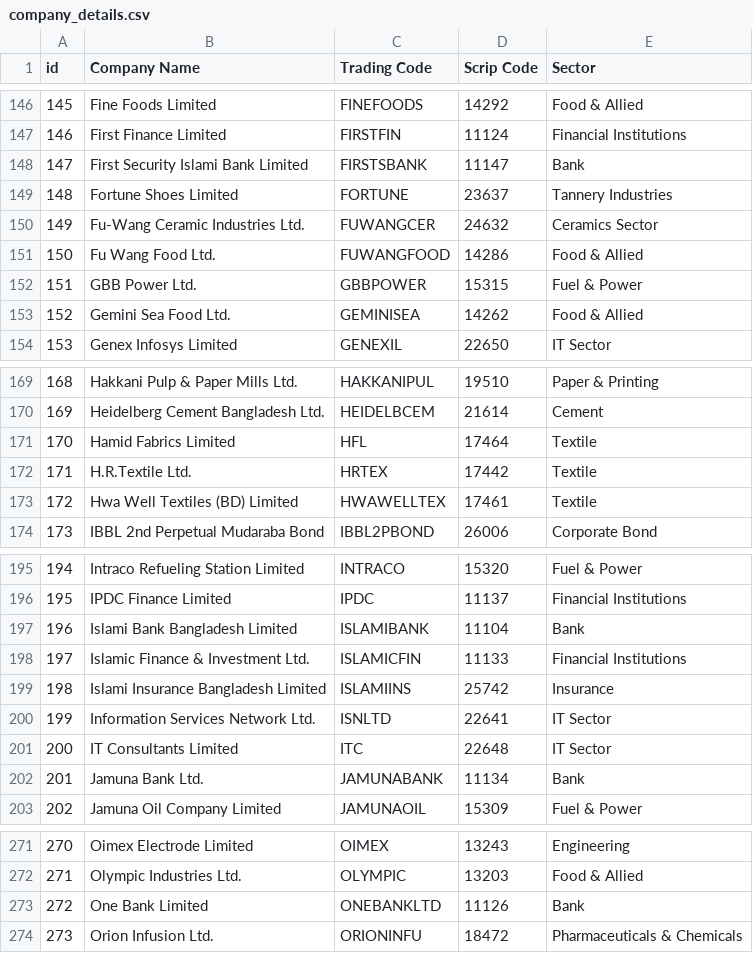
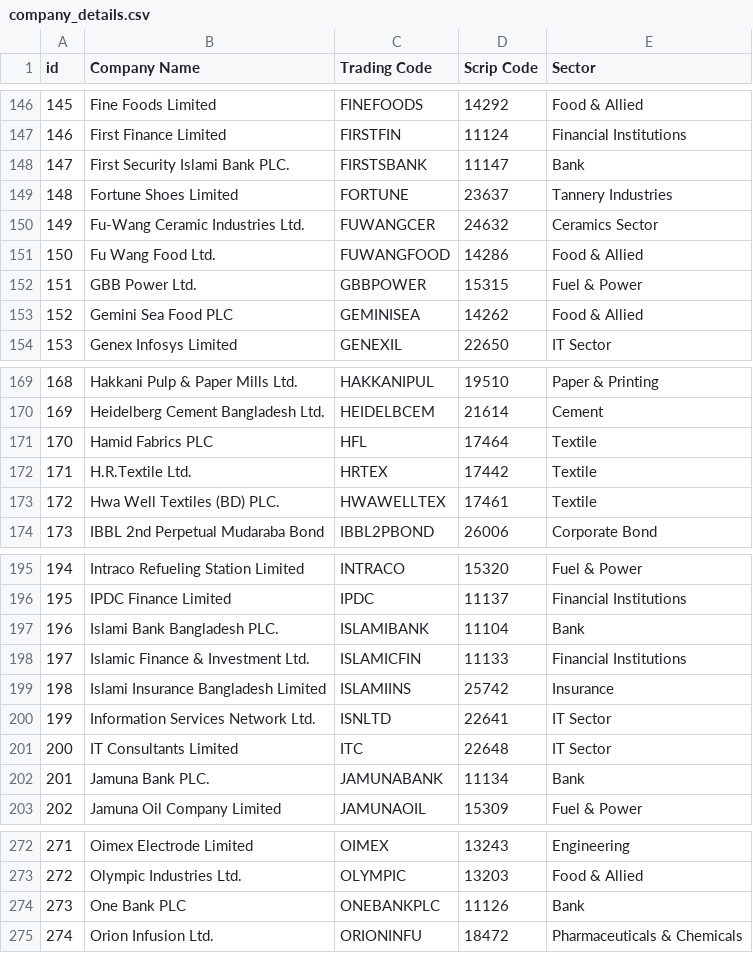
Before and after one commit to saifur213/Dhaka-Stock-Exchange-Analysis, a CSV file: data/company_details.csv, drawn as a sheet; only a part is shown, gaps mark what is left out; addresses are those after the commit; the diff covers the shown part only; the diff names each change by its address in the sheet, - before the commit and + after, or states it on an @@ line.

```diff
--- a/data/company_details.csv
+++ b/data/company_details.csv
-B148 (Company Name): First Security Islami Bank Limited
+B148 (Company Name): First Security Islami Bank PLC.
-B153 (Company Name): Gemini Sea Food Ltd.
+B153 (Company Name): Gemini Sea Food PLC
-B171 (Company Name): Hamid Fabrics Limited
+B171 (Company Name): Hamid Fabrics PLC
-B173 (Company Name): Hwa Well Textiles (BD) Limited
+B173 (Company Name): Hwa Well Textiles (BD) PLC.
-B197 (Company Name): Islami Bank Bangladesh Limited
+B197 (Company Name): Islami Bank Bangladesh PLC.
-B202 (Company Name): Jamuna Bank Ltd.
+B202 (Company Name): Jamuna Bank PLC.
@@ column A (id) renumbered from row 231 down @@
-B274 (Company Name): One Bank Limited
+B274 (Company Name): One Bank PLC
-C274 (Trading Code): ONEBANKLTD
+C274 (Trading Code): ONEBANKPLC
```
Also changed, not shown: 2 added rows, 1 removed row and 19 edited cells elsewhere in this file, data/company_info.csv, 20 other files.
